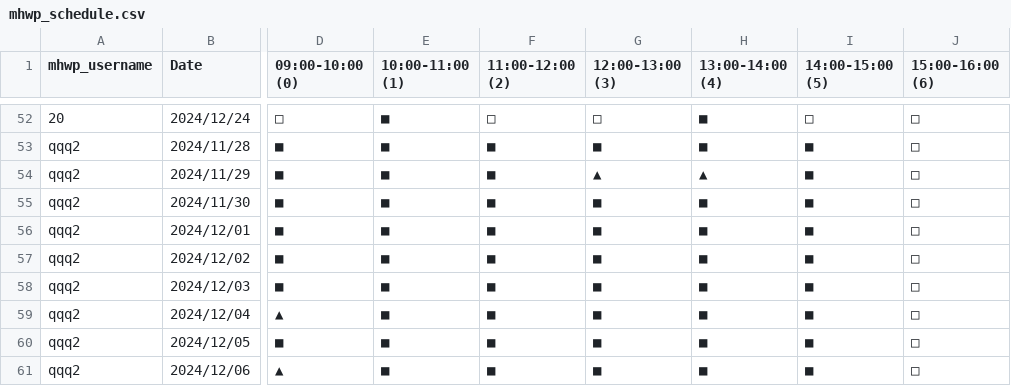
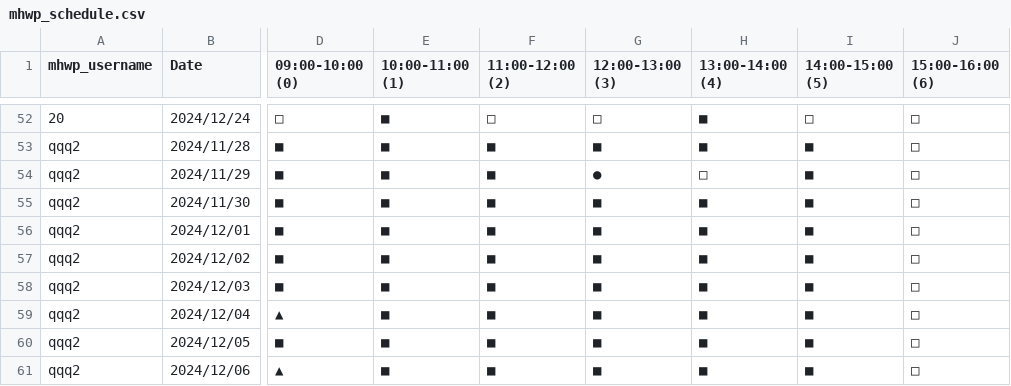
Before and after one commit to YorkisYY/Breeze-Mental-Health-System, a CSV file: data/mhwp_schedule.csv, drawn as a sheet; only a part is shown, gaps mark what is left out; the diff names each change by its address in the sheet, - before the commit and + after, or states it on an @@ line.

```diff
--- a/data/mhwp_schedule.csv
+++ b/data/mhwp_schedule.csv
-G54 (12:00-13:00 (3)): ▲
+G54 (12:00-13:00 (3)): ●
-H54 (13:00-14:00 (4)): ▲
+H54 (13:00-14:00 (4)): □
```
Also changed, not shown: data/appointments.csv, 1 other file.
